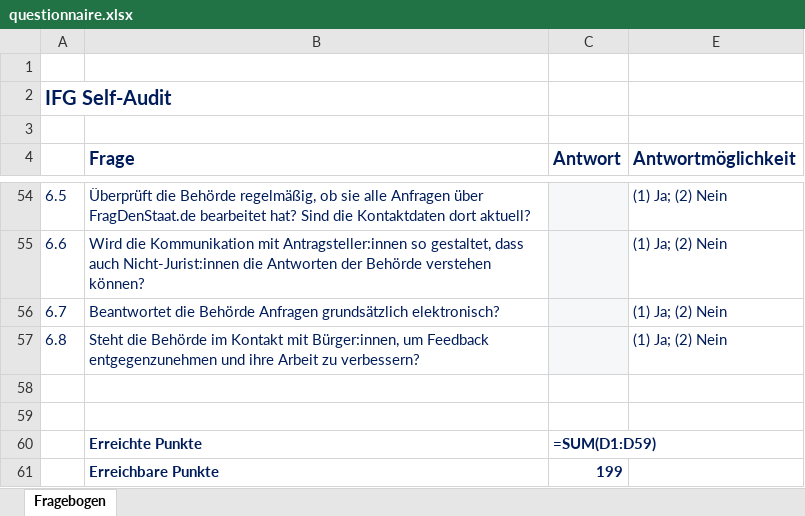
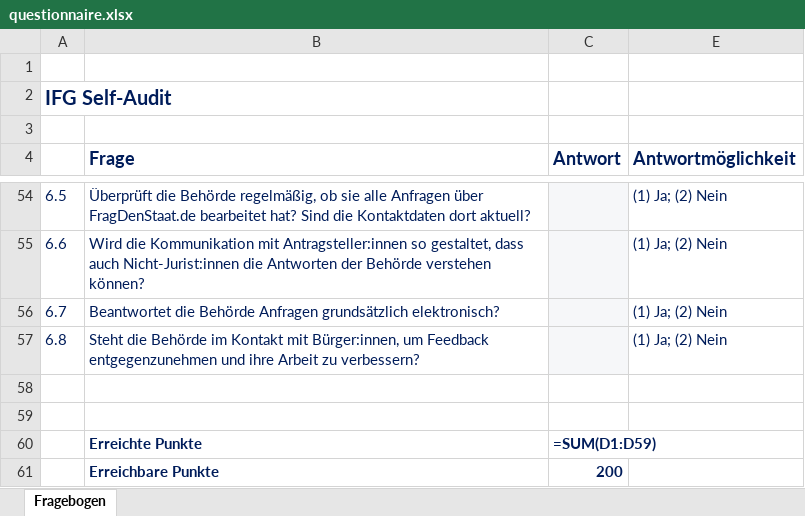
Before and after one commit to okfde/ifg-self-audit, an Excel workbook: questionnaire.xlsx, sheet Fragebogen, drawn as a sheet; only a part is shown, gaps mark what is left out; values as stored, in another font and other column widths than the file's, no borders; formulas without a stored value are shown as written; charts and pictures not drawn; the diff names each change by its address in the sheet, - before the commit and + after, or states it on an @@ line.

```diff
--- a/questionnaire.xlsx (sheet Fragebogen)
+++ b/questionnaire.xlsx (sheet Fragebogen)
-C61 (Antwort): 199
+C61 (Antwort): 200
```
Also changed, not shown: hidden cells, 4 other files.
